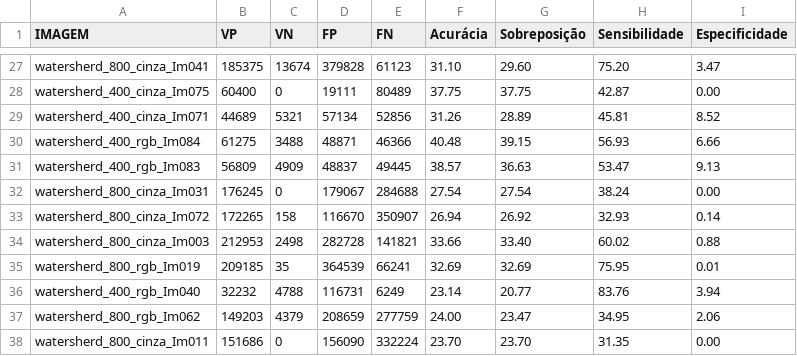
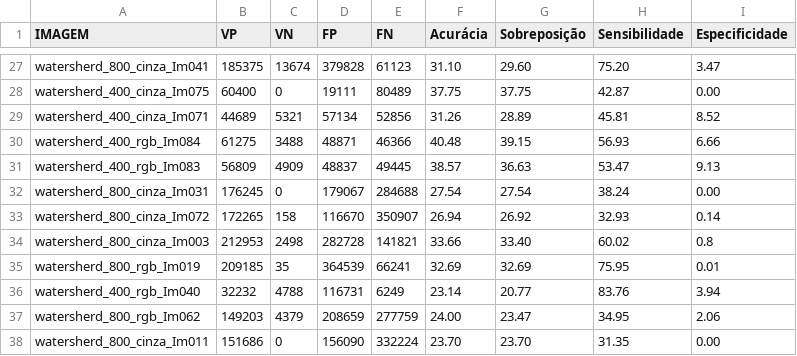
Before and after one commit to Marcos001/Segmentation, a CSV file: reultados/metrics_watershed.csv, drawn as a sheet; only a part is shown, gaps mark what is left out; the diff names each change by its address in the sheet, - before the commit and + after, or states it on an @@ line.

Commit message:
calculate vp, vn, fp, fn

```diff
--- a/reultados/metrics_watershed.csv
+++ b/reultados/metrics_watershed.csv
-I34 (Especificidade): 0.88
+I34 (Especificidade): 0.8
```
